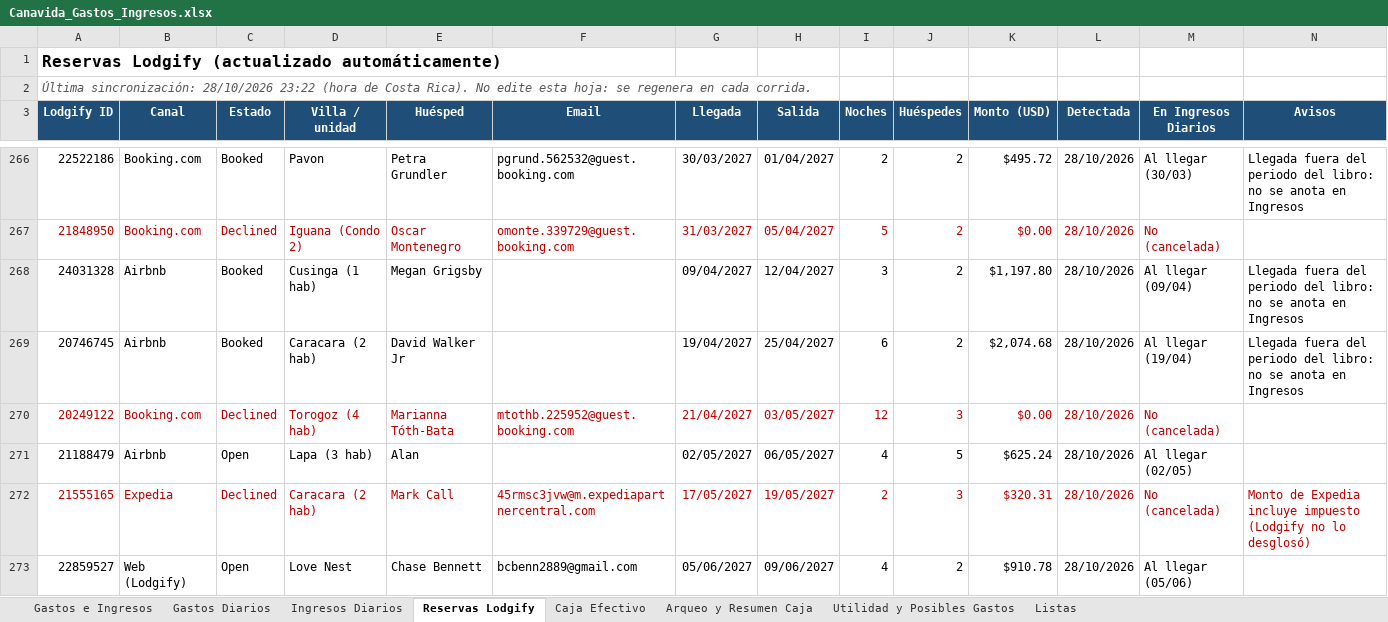
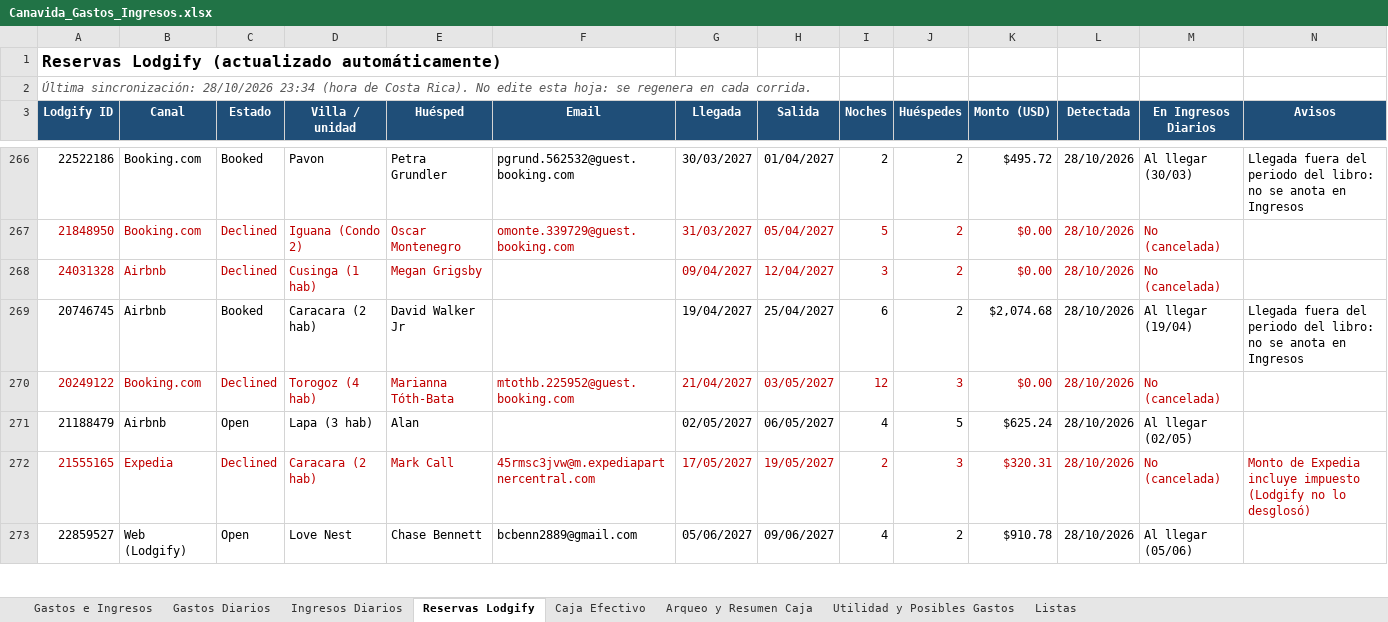
Before and after one commit to charliebrowncr/Gastos-e-ingresos, an Excel workbook: Canavida_Gastos_Ingresos.xlsx, sheet Reservas Lodgify, drawn as a sheet; only a part is shown, gaps mark what is left out; values as stored, in another font and other column widths than the file's, no borders; the diff names each change by its address in the sheet, - before the commit and + after, or states it on an @@ line.

Commit message:
Sincronización Lodgify 2026-10-28 23:34

```diff
--- a/Canavida_Gastos_Ingresos.xlsx (sheet Reservas Lodgify)
+++ b/Canavida_Gastos_Ingresos.xlsx (sheet Reservas Lodgify)
-A2 (Lodgify ID): …sincronización: 28/10/2026 23:22 (hora de…
+A2 (Lodgify ID): …sincronización: 28/10/2026 23:34 (hora de…
-A268:E268 text colour: black
+A268:E268 text colour: #C00000
-C268 (Estado): Booked
+C268 (Estado): Declined
-G268:M268 text colour: black
+G268:M268 text colour: #C00000
-K268 (Monto (USD)): $1,197.80
+K268 (Monto (USD)): $0.00
-M268 (En Ingresos Diarios): Al llegar (09/04)
+M268 (En Ingresos Diarios): No (cancelada)
-N268 (Avisos): Llegada fuera del periodo del libro: no se anota en Ingresos
+N268 (Avisos): (empty)
```
Also changed, not shown: 2 other files.
